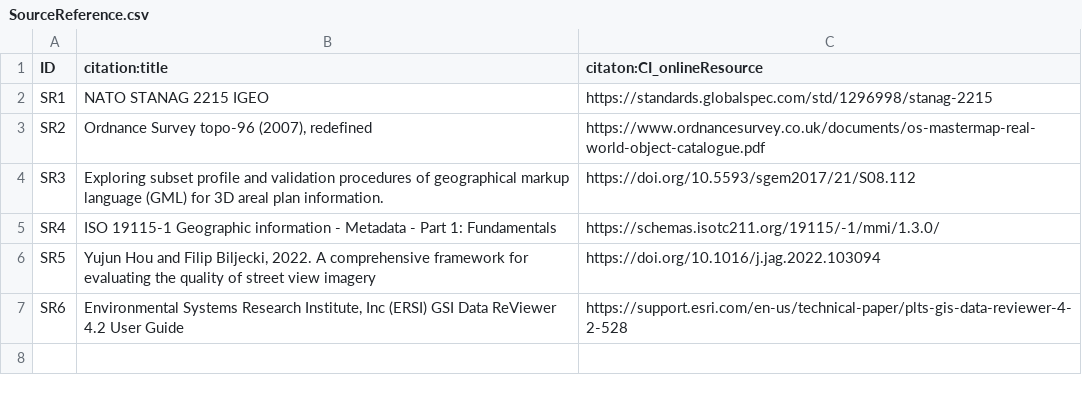
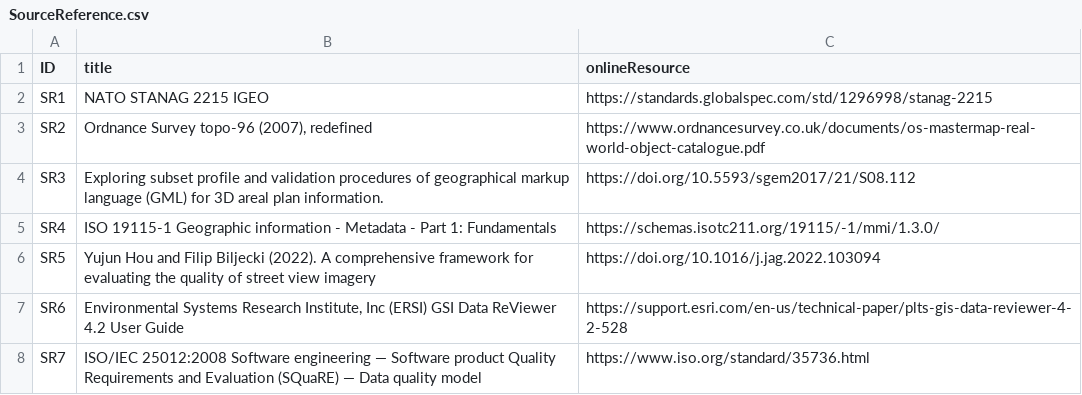
Before and after one commit to ogcincubator/iso19157-3-dqm-register, a CSV file: sources/SourceReference.csv, drawn as a sheet.

```diff
--- a/sources/SourceReference.csv
+++ b/sources/SourceReference.csv
@@ -1,2 +1,2 @@
-ID,citation:title,citaton:CI_onlineResource
+ID,title,onlineResource
 SR1,NATO STANAG 2215 IGEO,https://standards.globalspec.com/std/1296998/stanag-2215
@@ -6,3 +6,4 @@ SR3,Exploring subset profile and validation procedures of geographical markup la
 SR4,ISO 19115-1 Geographic information - Metadata - Part 1: Fundamentals,https://schemas.isotc211.org/19115/-1/mmi/1.3.0/
-SR5,"Yujun Hou and Filip Biljecki, 2022. A comprehensive framework for evaluating the quality of street view imagery",https://doi.org/10.1016/j.jag.2022.103094
+SR5,Yujun Hou and Filip Biljecki (2022). A comprehensive framework for evaluating the quality of street view imagery,https://doi.org/10.1016/j.jag.2022.103094
 SR6,"Environmental Systems Research Institute, Inc (ERSI) GSI Data ReViewer 4.2 User Guide",https://support.esri.com/en-us/technical-paper/plts-gis-data-reviewer-4-2-528
+SR7,ISO/IEC 25012:2008 Software engineering — Software product Quality Requirements and Evaluation (SQuaRE) — Data quality model,https://www.iso.org/standard/35736.html
```
Also changed, not shown: sources/FormulaType.csv, sources/MeasureDescription.csv, 25 other files.
